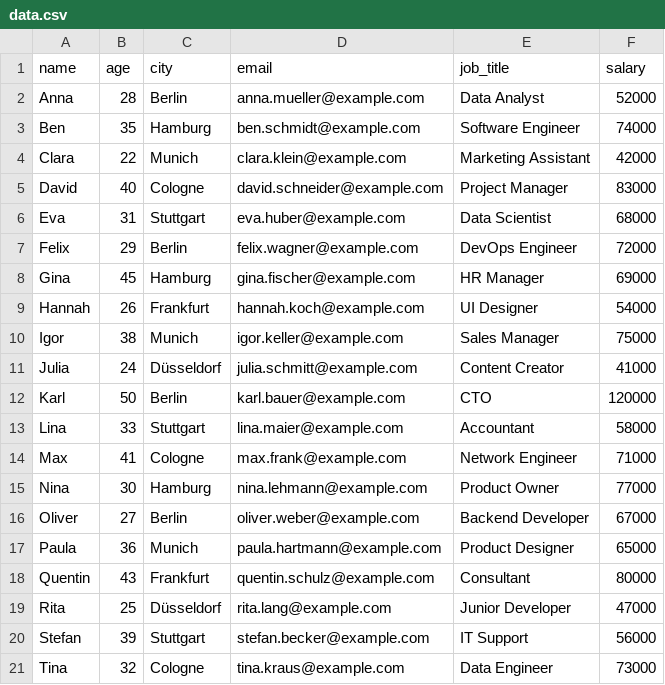
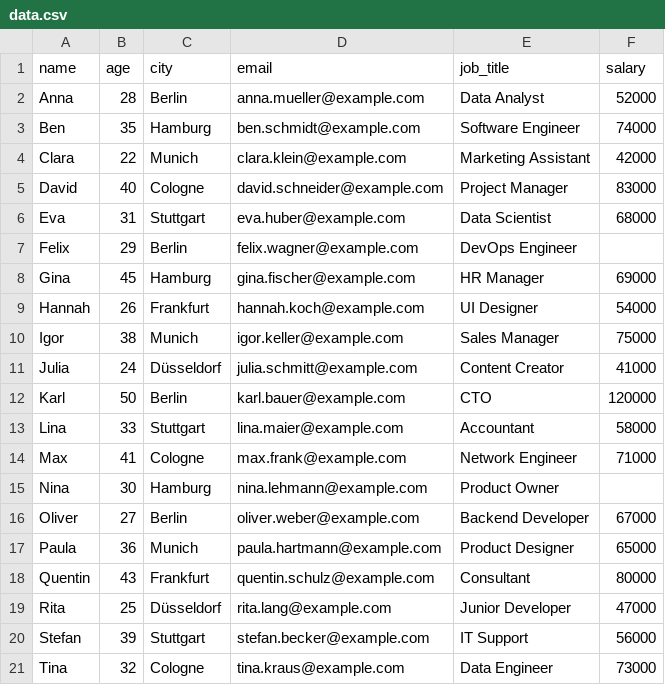
Before and after one commit to gadanes/spark_kurs, a CSV file: notebooks/data.csv, drawn as a sheet.

Commit message:
change csv

```diff
--- a/notebooks/data.csv
+++ b/notebooks/data.csv
@@ -6,3 +6,3 @@ David,40,Cologne,david.schneider@example.com,Project Manager,83000
 Eva,31,Stuttgart,eva.huber@example.com,Data Scientist,68000
-Felix,29,Berlin,felix.wagner@example.com,DevOps Engineer,72000
+Felix,29,Berlin,felix.wagner@example.com,DevOps Engineer,
 Gina,45,Hamburg,gina.fischer@example.com,HR Manager,69000
@@ -14,3 +14,3 @@ Lina,33,Stuttgart,lina.maier@example.com,Accountant,58000
 Max,41,Cologne,max.frank@example.com,Network Engineer,71000
-Nina,30,Hamburg,nina.lehmann@example.com,Product Owner,77000
+Nina,30,Hamburg,nina.lehmann@example.com,Product Owner,
 Oliver,27,Berlin,oliver.weber@example.com,Backend Developer,67000
```
